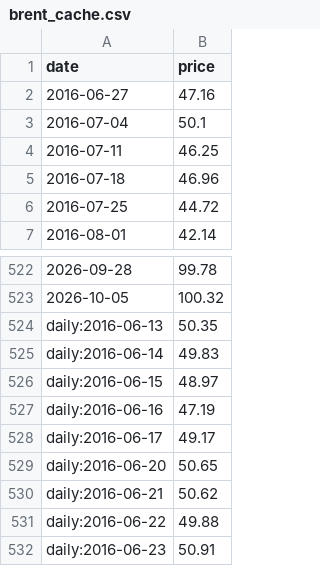
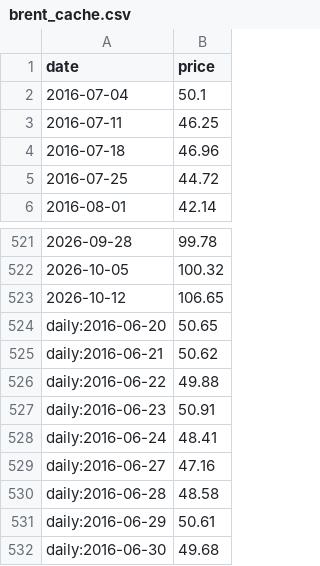
Before and after one commit to sebast759/pump_oil_dashboard, a CSV file: brent_cache.csv, drawn as a sheet; only a part is shown, gaps mark what is left out; the shorter side is filled out with more unchanged rows.

```diff
--- a/brent_cache.csv
+++ b/brent_cache.csv
@@ -1,3 +1,2 @@
 date,price
-2016-06-27,47.16
 2016-07-04,50.1
@@ -523,7 +522,3 @@ date,price
 2026-10-05,100.32
-daily:2016-06-13,50.35
-daily:2016-06-14,49.83
-daily:2016-06-15,48.97
-daily:2016-06-16,47.19
-daily:2016-06-17,49.17
+2026-10-12,106.65
 daily:2016-06-20,50.65
```
